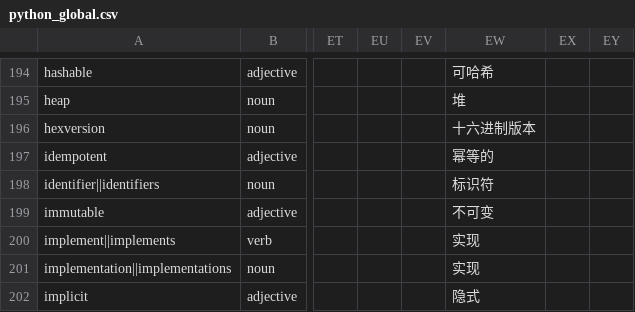
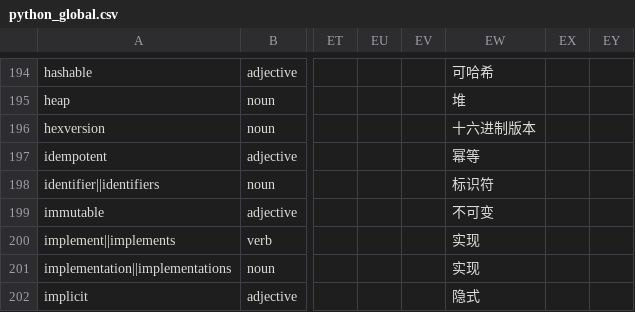
Before and after one commit to python-docs-translations/transifex-automations, a CSV file: python_global.csv, drawn as a sheet; only a part is shown, gaps mark what is left out; the diff names each change by its address in the sheet, - before the commit and + after, or states it on an @@ line.

```diff
--- a/python_global.csv
+++ b/python_global.csv
-EW197: 幂等的
+EW197: 幂等
```
